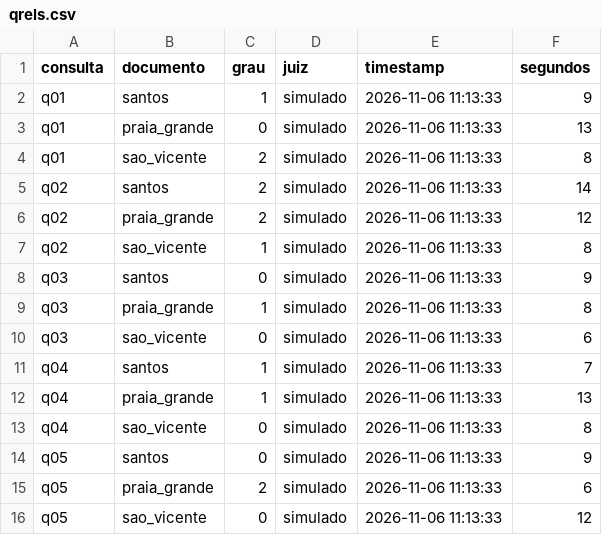
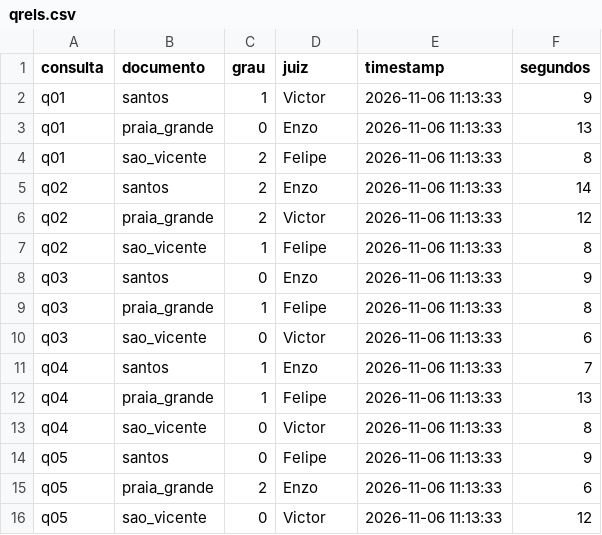
Before and after one commit to felipejucaborges-oss/Projeto-integrador-III-Data-Mortes, a CSV file: estrutura/qrels.csv, drawn as a sheet.

Commit message:
Update qrels.csv

```diff
--- a/estrutura/qrels.csv
+++ b/estrutura/qrels.csv
@@ -1,16 +1,16 @@
 "consulta","documento","grau","juiz","timestamp","segundos"
-"q01","santos",1,"simulado","2026-11-06 11:13:33",9
-"q01","praia_grande",0,"simulado","2026-11-06 11:13:33",13
-"q01","sao_vicente",2,"simulado","2026-11-06 11:13:33",8
-"q02","santos",2,"simulado","2026-11-06 11:13:33",14
-"q02","praia_grande",2,"simulado","2026-11-06 11:13:33",12
-"q02","sao_vicente",1,"simulado","2026-11-06 11:13:33",8
-"q03","santos",0,"simulado","2026-11-06 11:13:33",9
-"q03","praia_grande",1,"simulado","2026-11-06 11:13:33",8
-"q03","sao_vicente",0,"simulado","2026-11-06 11:13:33",6
-"q04","santos",1,"simulado","2026-11-06 11:13:33",7
-"q04","praia_grande",1,"simulado","2026-11-06 11:13:33",13
-"q04","sao_vicente",0,"simulado","2026-11-06 11:13:33",8
-"q05","santos",0,"simulado","2026-11-06 11:13:33",9
-"q05","praia_grande",2,"simulado","2026-11-06 11:13:33",6
-"q05","sao_vicente",0,"simulado","2026-11-06 11:13:33",12
+"q01","santos",1,"Victor","2026-11-06 11:13:33",9
+"q01","praia_grande",0,"Enzo","2026-11-06 11:13:33",13
+"q01","sao_vicente",2,"Felipe","2026-11-06 11:13:33",8
+"q02","santos",2,"Enzo","2026-11-06 11:13:33",14
+"q02","praia_grande",2,"Victor","2026-11-06 11:13:33",12
+"q02","sao_vicente",1,"Felipe","2026-11-06 11:13:33",8
+"q03","santos",0,"Enzo","2026-11-06 11:13:33",9
+"q03","praia_grande",1,"Felipe","2026-11-06 11:13:33",8
+"q03","sao_vicente",0,"Victor","2026-11-06 11:13:33",6
+"q04","santos",1,"Enzo","2026-11-06 11:13:33",7
+"q04","praia_grande",1,"Felipe","2026-11-06 11:13:33",13
+"q04","sao_vicente",0,"Victor","2026-11-06 11:13:33",8
+"q05","santos",0,"Felipe","2026-11-06 11:13:33",9
+"q05","praia_grande",2,"Enzo","2026-11-06 11:13:33",6
+"q05","sao_vicente",0,"Victor","2026-11-06 11:13:33",12
```
